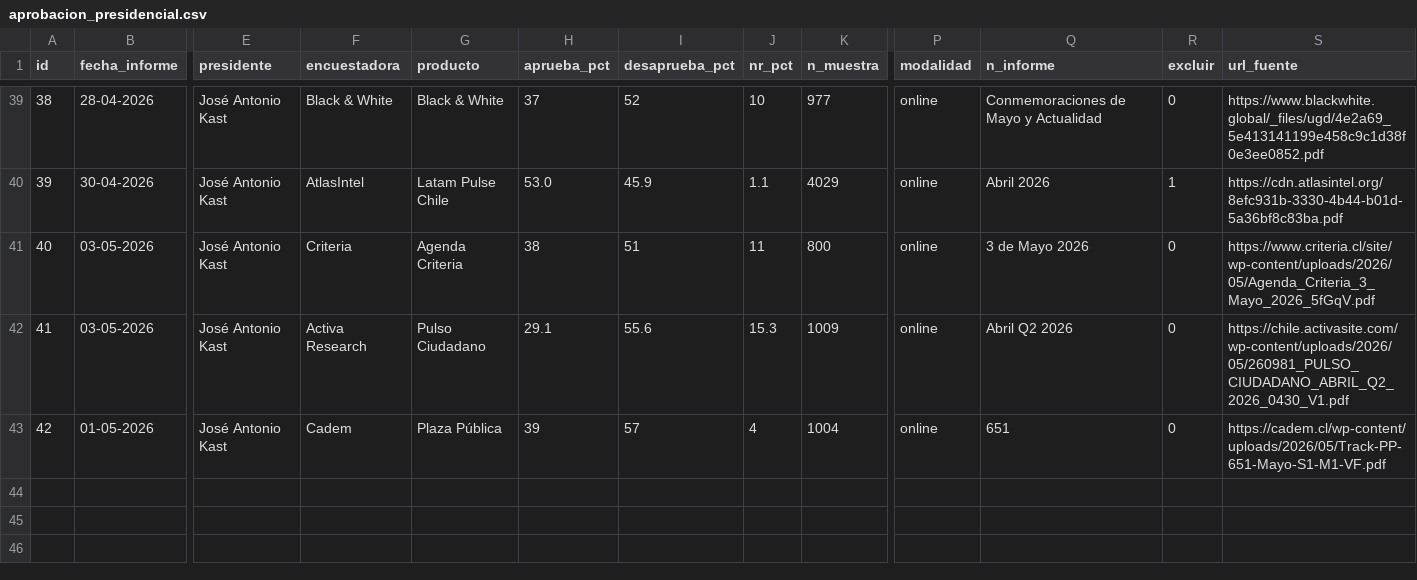
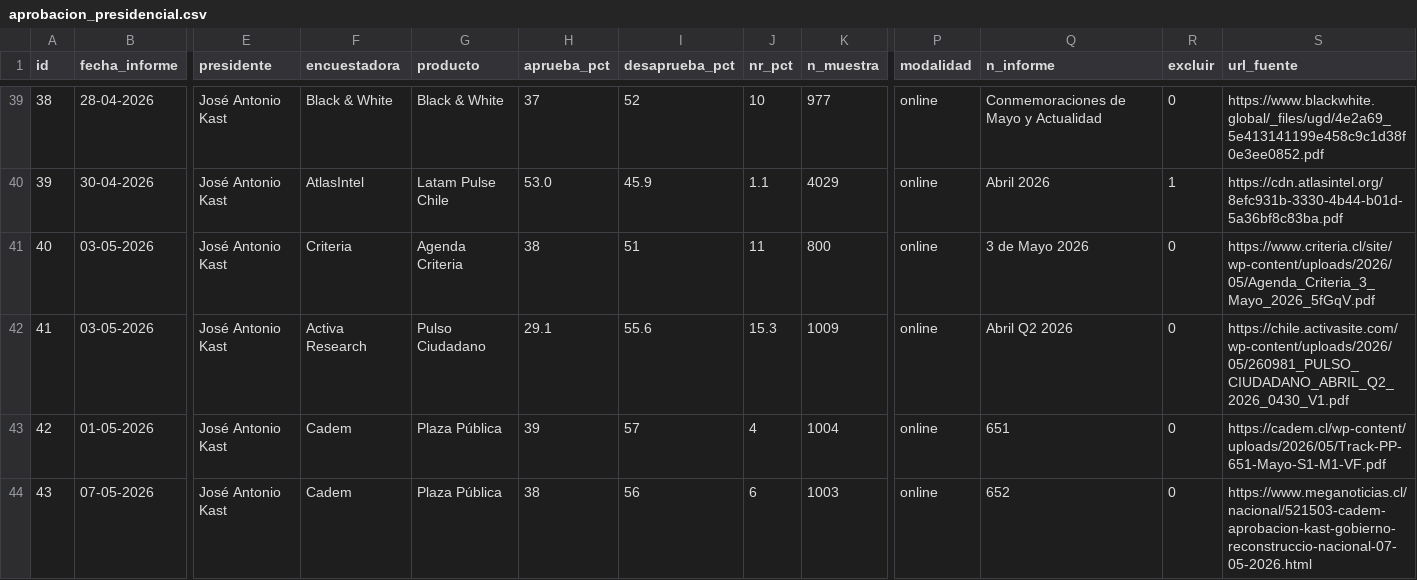
Before and after one commit to cbuzeta/aprobacion-presidencial, a CSV file: data/aprobacion_presidencial.csv, drawn as a sheet; only a part is shown, gaps mark what is left out; rows hold the shown columns only; the diff names each change by its address in the sheet, - before the commit and + after, or states it on an @@ line.

```diff
--- a/data/aprobacion_presidencial.csv
+++ b/data/aprobacion_presidencial.csv
+row 44: 43 | 07-05-2026 | José Antonio Kast | Cadem | Plaza Pública | 38 | 56 | 6 | 1003 | online | 652 | 0 | https://www.meganoticias.cl/nacional/521503-cadem-aprobacion-kast-gobierno-reconstruccio-nacional-07-05-2026.html
```
